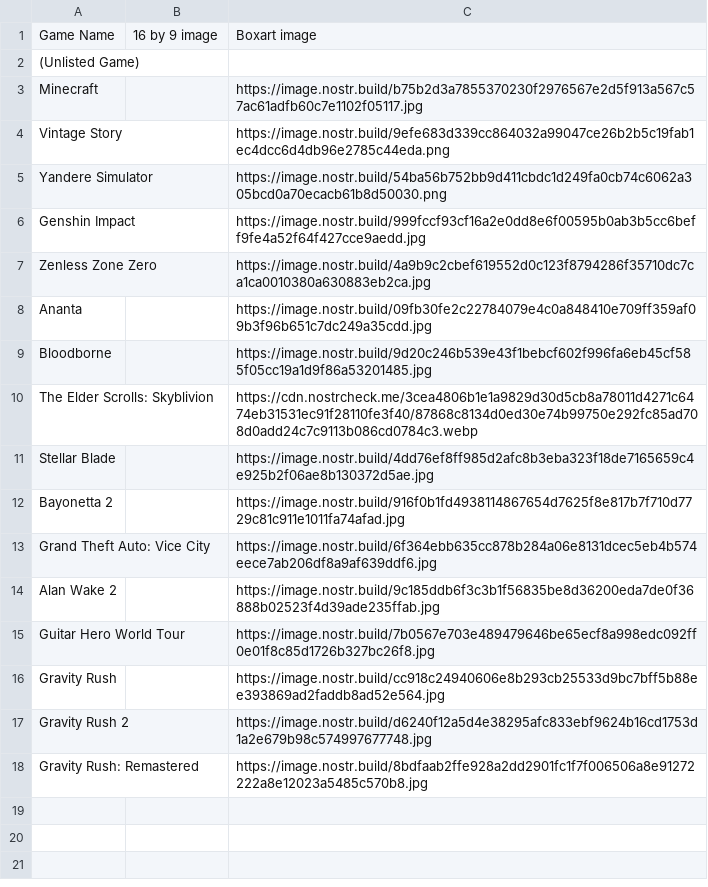
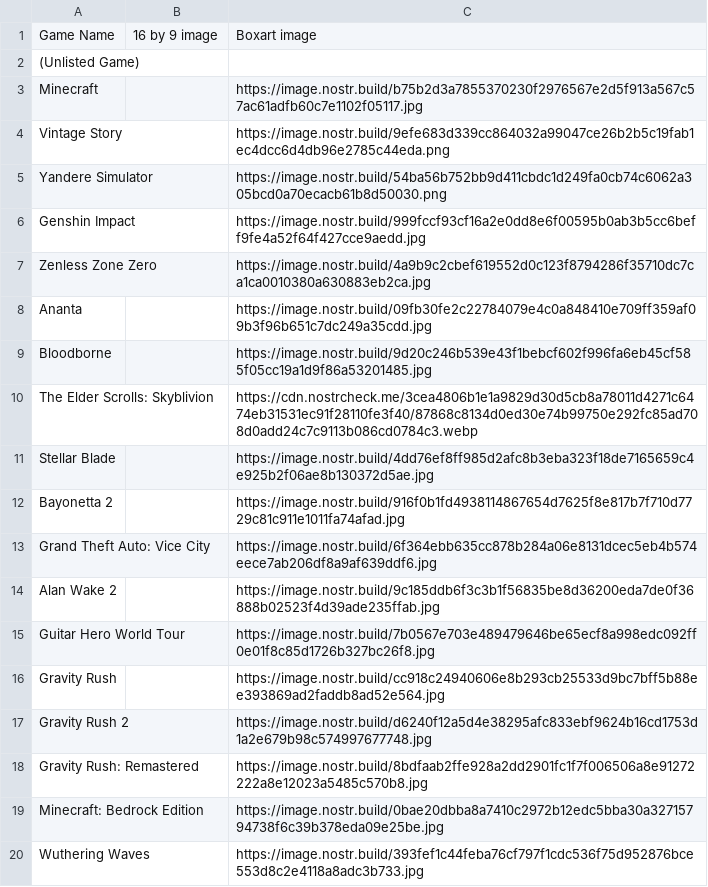
Before and after one commit to DEGMods/DEG-Mods, a CSV file: src/assets/games/Games_Other.csv, drawn as a sheet.

Commit message:
games list update and minor edits

```diff
--- a/src/assets/games/Games_Other.csv
+++ b/src/assets/games/Games_Other.csv
@@ -18 +18,3 @@ Gravity Rush 2,,https://image.nostr.build/d6240f12a5d4e38295afc833ebf9624b16cd17
 Gravity Rush: Remastered,,https://image.nostr.build/8bdfaab2ffe928a2dd2901fc1f7f006506a8e91272222a8e12023a5485c570b8.jpg
+Minecraft: Bedrock Edition,,https://image.nostr.build/0bae20dbba8a7410c2972b12edc5bba30a32715794738f6c39b378eda09e25be.jpg
+Wuthering Waves,,https://image.nostr.build/393fef1c44feba76cf797f1cdc536f75d952876bce553d8c2e4118a8adc3b733.jpg
```
Also changed, not shown: 7 other files.
